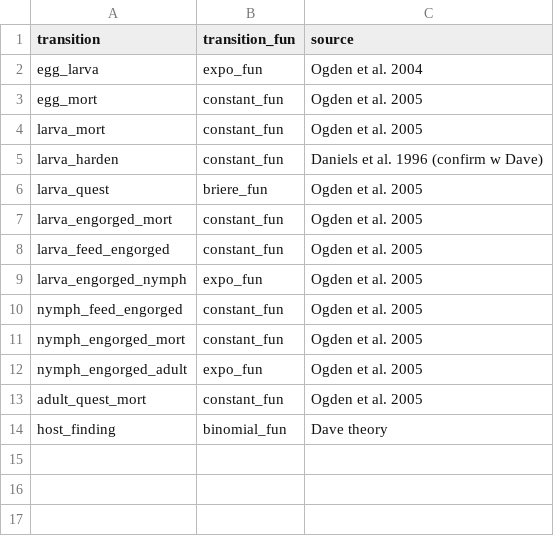
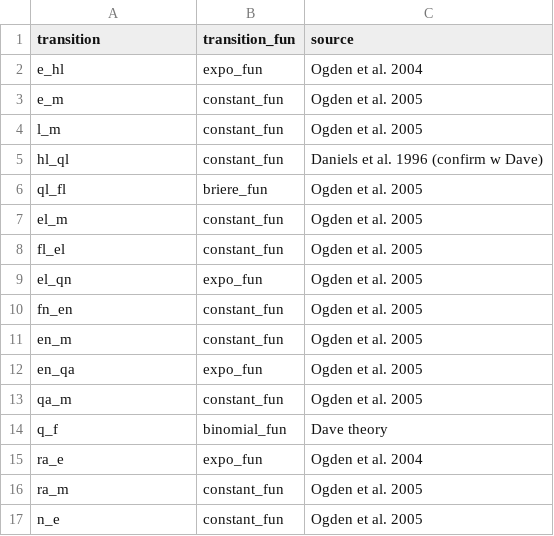
Before and after one commit to dallenmidd/IxPopDyMod, a CSV file: inputs/tick_functions.csv, drawn as a sheet.

Commit message:
renamed transitions, added rest of development delays and oviposition delay

```diff
--- a/inputs/tick_functions.csv
+++ b/inputs/tick_functions.csv
@@ -1,14 +1,17 @@
 transition, transition_fun, source
-egg_larva, expo_fun, "Ogden et al. 2004"
-egg_mort, constant_fun, "Ogden et al. 2005"
-larva_mort, constant_fun, "Ogden et al. 2005"
-larva_harden, constant_fun, "Daniels et al. 1996 (confirm w Dave)"
-larva_quest, briere_fun, "Ogden et al. 2005"
-larva_engorged_mort, constant_fun, "Ogden et al. 2005"
-larva_feed_engorged, constant_fun, "Ogden et al. 2005"
-larva_engorged_nymph, expo_fun, "Ogden et al. 2005"
-nymph_feed_engorged, constant_fun, "Ogden et al. 2005"
-nymph_engorged_mort, constant_fun, "Ogden et al. 2005"
-nymph_engorged_adult, expo_fun, "Ogden et al. 2005"
-adult_quest_mort, constant_fun, "Ogden et al. 2005"
-host_finding, binomial_fun, "Dave theory"
+e_hl, expo_fun, "Ogden et al. 2004"
+e_m, constant_fun, "Ogden et al. 2005"
+l_m, constant_fun, "Ogden et al. 2005"
+hl_ql, constant_fun, "Daniels et al. 1996 (confirm w Dave)"
+ql_fl, briere_fun, "Ogden et al. 2005"
+el_m, constant_fun, "Ogden et al. 2005"
+fl_el, constant_fun, "Ogden et al. 2005"
+el_qn, expo_fun, "Ogden et al. 2005"
+fn_en, constant_fun, "Ogden et al. 2005"
+en_m, constant_fun, "Ogden et al. 2005"
+en_qa, expo_fun, "Ogden et al. 2005"
+qa_m, constant_fun, "Ogden et al. 2005"
+q_f, binomial_fun, "Dave theory"
+ra_e, expo_fun, "Ogden et al. 2004"
+ra_m, constant_fun, "Ogden et al. 2005"
+n_e, constant_fun, "Ogden et al. 2005"
```
Also changed, not shown: inputs/tick_parameters.csv, 1 other file.
